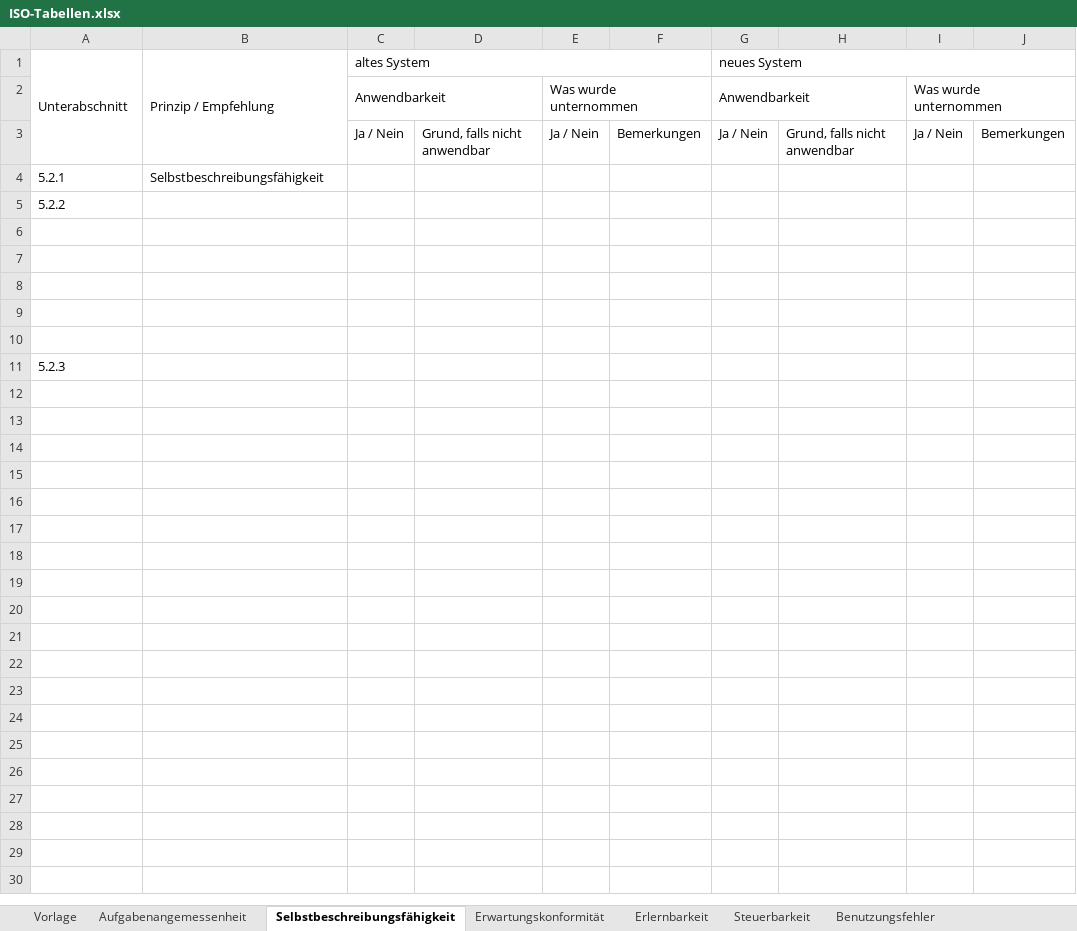
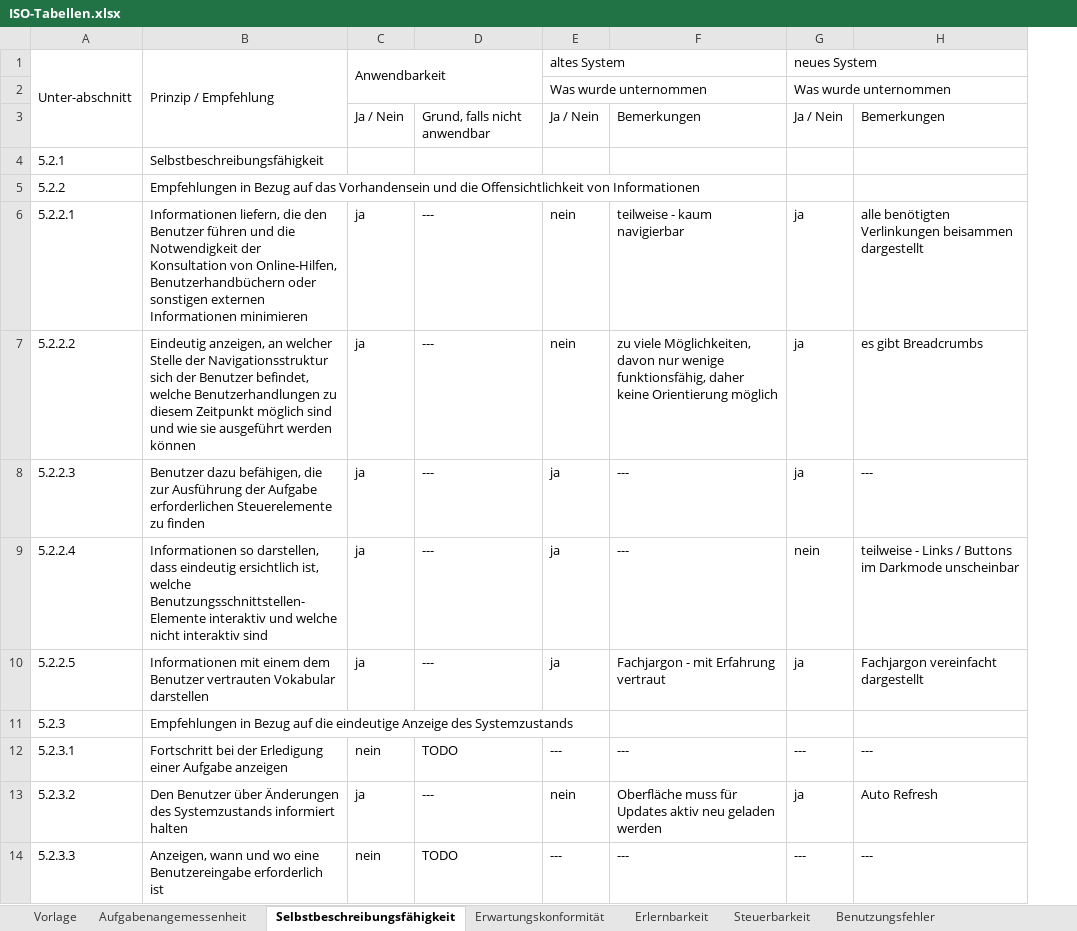
Before and after one commit to sxndrx-cxlxnx/h_da_B7-Bachelorarbeit, an Excel workbook: Anhänge/ISO-Tabellen.xlsx, sheet Selbstbeschreibungsfähigkeit, drawn as a sheet; values as stored, in another font and other column widths than the file's, no cell formats; conditional formats not drawn; removed rows and columns are numbered as before the commit, all else as after; the diff names each change by its address in the sheet, - before the commit and + after, or states it on an @@ line.

```diff
--- a/Anhänge/ISO-Tabellen.xlsx (sheet Selbstbeschreibungsfähigkeit)
+++ b/Anhänge/ISO-Tabellen.xlsx (sheet Selbstbeschreibungsfähigkeit)
-column D, row 3: Grund, falls nicht anwendbar
+column D, rows 3-10: Grund, falls nicht anwendbar |  |  | --- | --- | --- | --- | ---
-column F, row 3: Bemerkungen
+column F, rows 3-10: Bemerkungen |  |  | teilweise - kaum navigierbar | zu viele Möglichkeiten, davon nur wenige funktionsfähig, daher keine Orientierung möglich | --- | --- | Fachjargon - mit Erfahrung vertraut
-column H, row 3: Grund, falls nicht anwendbar
-column I, row 3: Ja / Nein
-column J, row 3: Bemerkungen
+column H, rows 3-10: Bemerkungen |  |  | alle benötigten Verlinkungen beisammen dargestellt | es gibt Breadcrumbs | --- | teilweise - Links / Buttons im Darkmode unscheinbar | Fachjargon vereinfacht dargestellt
-A1: Unterabschnitt
+A1: Unter-abschnitt
-C1: altes System
+C1: Anwendbarkeit
-C1:F1 merged
+C1:D2 merged
-E1: (empty)
+E1: altes System
+E1:F1 merged
-row 2:  |  | Anwendbarkeit |  | Was wurde unternommen |  | Anwendbarkeit |  | Was wurde unternommen
+row 2:  |  |  |  | Was wurde unternommen |  | Was wurde unternommen
-B5 (Prinzip / Empfehlung): (empty)
+B5 (Prinzip / Empfehlung): Empfehlungen in Bezug auf das Vorhandensein und die Offensichtlichkeit von Informationen
-row 6: (empty)
+row 6: 5.2.2.1 | Informationen liefern, die den Benutzer führen und die Notwendigkeit der Konsultation von Online-Hilfen, Benutzerhandbüchern oder sonstigen externen Informationen minimieren | ja | --- | nein | teilweise - kaum navigierbar | ja | alle benötigten Verlinkungen beisammen dargestellt
-row 7: (empty)
+row 7: 5.2.2.2 | Eindeutig anzeigen, an welcher Stelle der Navigationsstruktur sich der Benutzer befindet, welche Benutzerhandlungen zu diesem Zeitpunkt möglich sind und wie sie ausgeführt werden können | ja | --- | nein | zu viele Möglichkeiten, davon nur wenige funktionsfähig, daher keine Orientierung möglich | ja | es gibt Breadcrumbs
-row 8: (empty)
+row 8: 5.2.2.3 | Benutzer dazu befähigen, die zur Ausführung der Aufgabe erforderlichen Steuerelemente zu finden | ja | --- | ja | --- | ja | ---
-row 9: (empty)
+row 9: 5.2.2.4 | Informationen so darstellen, dass eindeutig ersichtlich ist, welche Benutzungsschnittstellen-Elemente interaktiv und welche nicht interaktiv sind | ja | --- | ja | --- | nein | teilweise - Links / Buttons im Darkmode unscheinbar
-row 10: (empty)
+row 10: 5.2.2.5 | Informationen mit einem dem Benutzer vertrauten Vokabular darstellen | ja | --- | ja | Fachjargon - mit Erfahrung vertraut | ja | Fachjargon vereinfacht dargestellt
-B11 (Prinzip / Empfehlung): (empty)
+B11 (Prinzip / Empfehlung): Empfehlungen in Bezug auf die eindeutige Anzeige des Systemzustands
+row 12: 5.2.3.1 | Fortschritt bei der Erledigung einer Aufgabe anzeigen | nein | TODO | --- | --- | --- | ---
+row 13: 5.2.3.2 | Den Benutzer über Änderungen des Systemzustands informiert halten | ja | --- | nein | Oberfläche muss für Updates aktiv neu geladen werden | ja | Auto Refresh
+row 14: 5.2.3.3 | Anzeigen, wann und wo eine Benutzereingabe erforderlich ist | nein | TODO | --- | --- | --- | ---
```
Also changed, not shown: sheet Benutzungsfehler, sheet Erwartungskonformität, sheet Steuerbarkeit, sheet Benutzerbindung, sheet Aufgabenangemessenheit, sheet Erlernbarkeit, 1 more sheet, cell formats, 1 other file.
